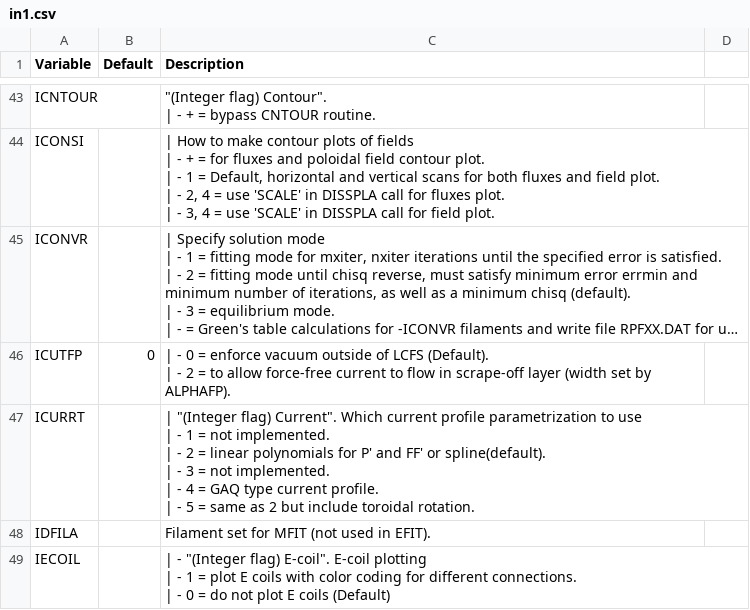
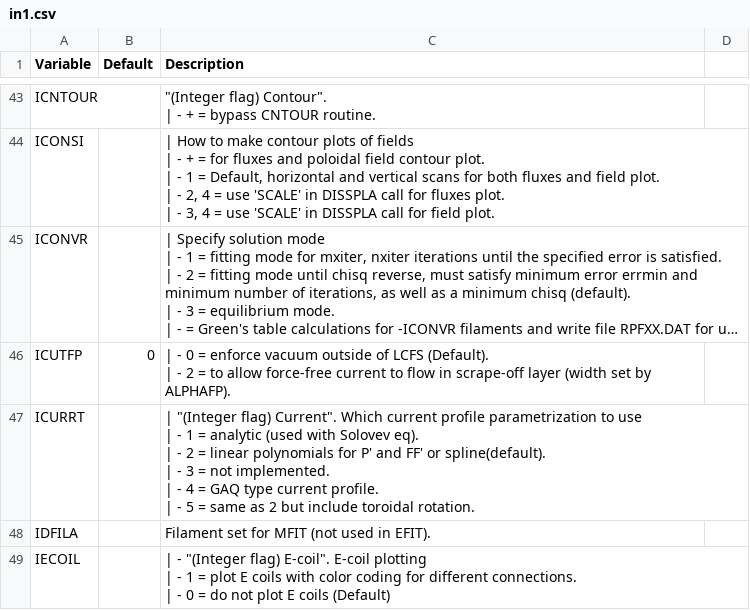
Before and after one commit to gafusion/EFIT, a CSV file: docs/tables/in1.csv, drawn as a sheet; only a part is shown, gaps mark what is left out; long unchanged cells end in ….

```diff
--- a/docs/tables/in1.csv
+++ b/docs/tables/in1.csv
@@ -89,8 +89,8 @@ ICUTFP,0,"| - 0 = enforce vacuum outside of LCFS (Default).
 | - 2 = to allow force-free current to flow in scrape-off layer (width set by ALPHAFP)."
-ICURRT,,"| ""(Integer flag) Current"". Which current profile parametrization to use
-| - 1 = not implemented.
-| - 2 = linear polynomials for P' and FF' or spline(default).
-| - 3 = not implemented.
-| - 4 = GAQ type current profile.
-| - 5 = same as 2 but include toroidal rotation."
+ICURRT,,"| ""(Integer flag) Current"". Which current profile parametrization to use
+| - 1 = analytic (used with Solovev eq).
+| - 2 = linear polynomials for P' and FF' or spline(default).
+| - 3 = not implemented.
+| - 4 = GAQ type current profile.
+| - 5 = same as 2 but include toroidal rotation."
 IDFILA,,Filament set for MFIT (not used in EFIT).
```
Also changed, not shown: docs/tables/in1_basis.csv, docs/tables/out1.csv.
